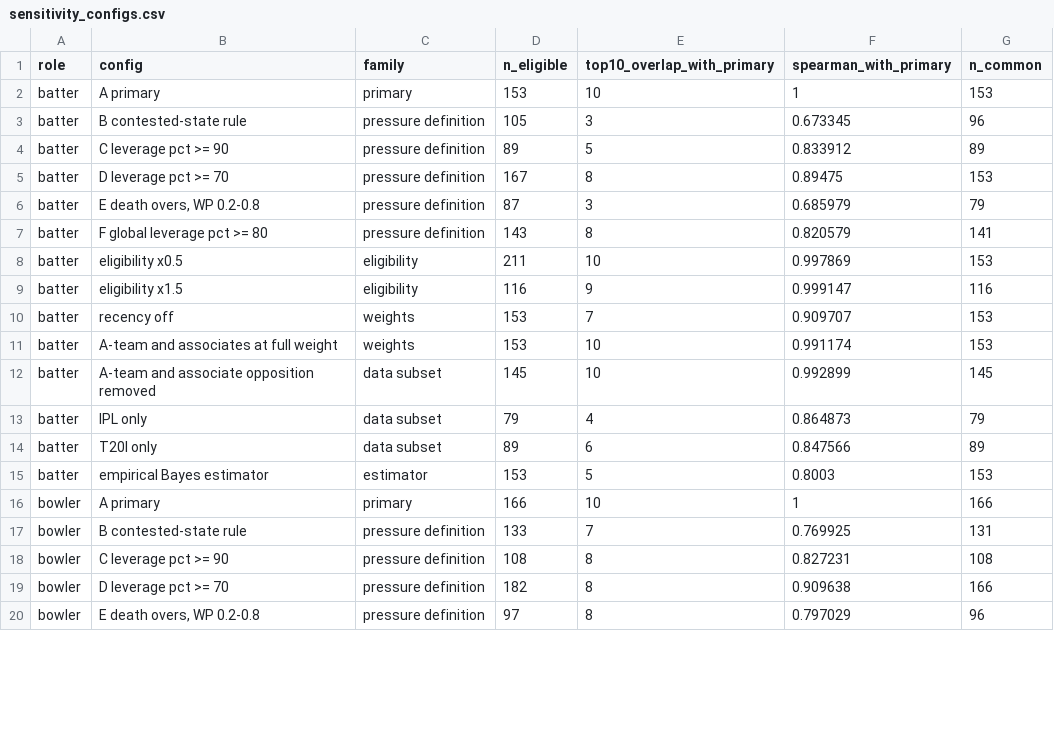
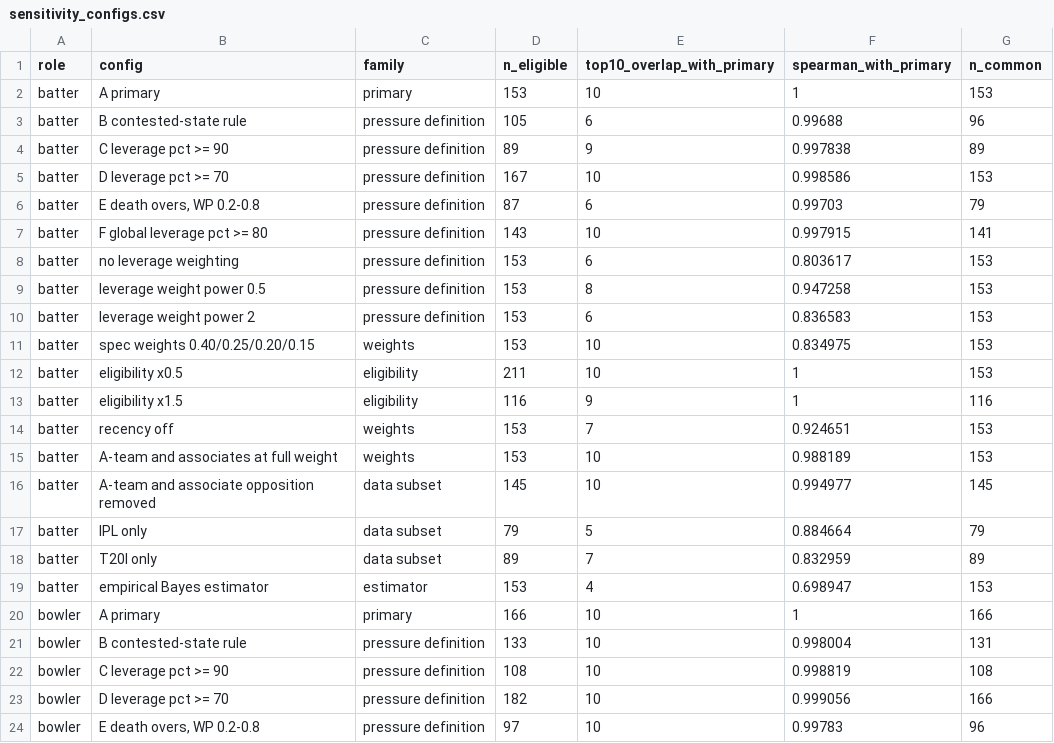
Before and after one commit to dhruvvvgg/superr-hackathon, a CSV file: outputs/tables/sensitivity_configs.csv, drawn as a sheet; only a part is shown; the diff covers the shown part only.

```diff
--- a/outputs/tables/sensitivity_configs.csv
+++ b/outputs/tables/sensitivity_configs.csv
@@ -2,19 +2,23 @@ role,config,family,n_eligible,top10_overlap_with_primary,spearman_with_primary,n
 batter,A primary,primary,153,10,1,153
-batter,B contested-state rule,pressure definition,105,3,0.673345,96
-batter,C leverage pct >= 90,pressure definition,89,5,0.833912,89
-batter,D leverage pct >= 70,pressure definition,167,8,0.89475,153
-batter,"E death overs, WP 0.2-0.8",pressure definition,87,3,0.685979,79
-batter,F global leverage pct >= 80,pressure definition,143,8,0.820579,141
-batter,eligibility x0.5,eligibility,211,10,0.997869,153
-batter,eligibility x1.5,eligibility,116,9,0.999147,116
-batter,recency off,weights,153,7,0.909707,153
-batter,A-team and associates at full weight,weights,153,10,0.991174,153
-batter,A-team and associate opposition removed,data subset,145,10,0.992899,145
-batter,IPL only,data subset,79,4,0.864873,79
-batter,T20I only,data subset,89,6,0.847566,89
-batter,empirical Bayes estimator,estimator,153,5,0.8003,153
+batter,B contested-state rule,pressure definition,105,6,0.99688,96
+batter,C leverage pct >= 90,pressure definition,89,9,0.997838,89
+batter,D leverage pct >= 70,pressure definition,167,10,0.998586,153
+batter,"E death overs, WP 0.2-0.8",pressure definition,87,6,0.99703,79
+batter,F global leverage pct >= 80,pressure definition,143,10,0.997915,141
+batter,no leverage weighting,pressure definition,153,6,0.803617,153
+batter,leverage weight power 0.5,pressure definition,153,8,0.947258,153
+batter,leverage weight power 2,pressure definition,153,6,0.836583,153
+batter,spec weights 0.40/0.25/0.20/0.15,weights,153,10,0.834975,153
+batter,eligibility x0.5,eligibility,211,10,1,153
+batter,eligibility x1.5,eligibility,116,9,1,116
+batter,recency off,weights,153,7,0.924651,153
+batter,A-team and associates at full weight,weights,153,10,0.988189,153
+batter,A-team and associate opposition removed,data subset,145,10,0.994977,145
+batter,IPL only,data subset,79,5,0.884664,79
+batter,T20I only,data subset,89,7,0.832959,89
+batter,empirical Bayes estimator,estimator,153,4,0.698947,153
 bowler,A primary,primary,166,10,1,166
-bowler,B contested-state rule,pressure definition,133,7,0.769925,131
-bowler,C leverage pct >= 90,pressure definition,108,8,0.827231,108
-bowler,D leverage pct >= 70,pressure definition,182,8,0.909638,166
-bowler,"E death overs, WP 0.2-0.8",pressure definition,97,8,0.797029,96
+bowler,B contested-state rule,pressure definition,133,10,0.998004,131
+bowler,C leverage pct >= 90,pressure definition,108,10,0.998819,108
+bowler,D leverage pct >= 70,pressure definition,182,10,0.999056,166
+bowler,"E death overs, WP 0.2-0.8",pressure definition,97,10,0.99783,96
```
Also changed, not shown: 4 added rows and 14 edited cells elsewhere in this file, outputs/tables/batter_ratings.csv, outputs/tables/bowler_ratings.csv, 25 other files.
